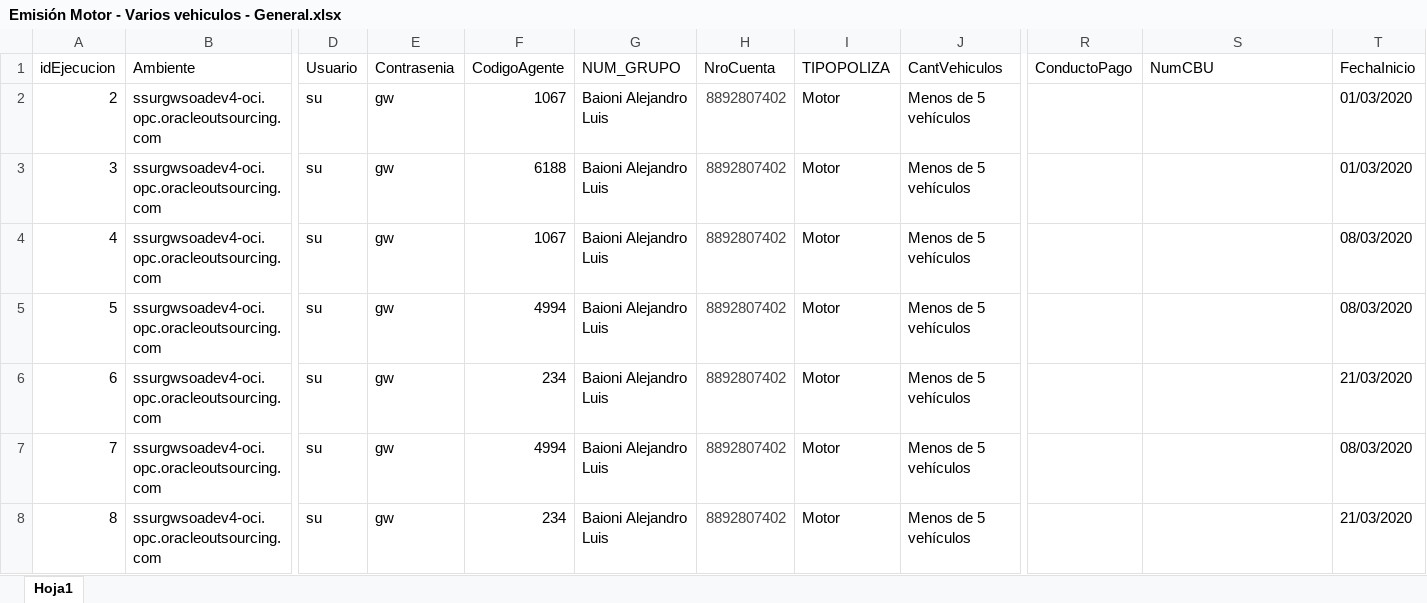
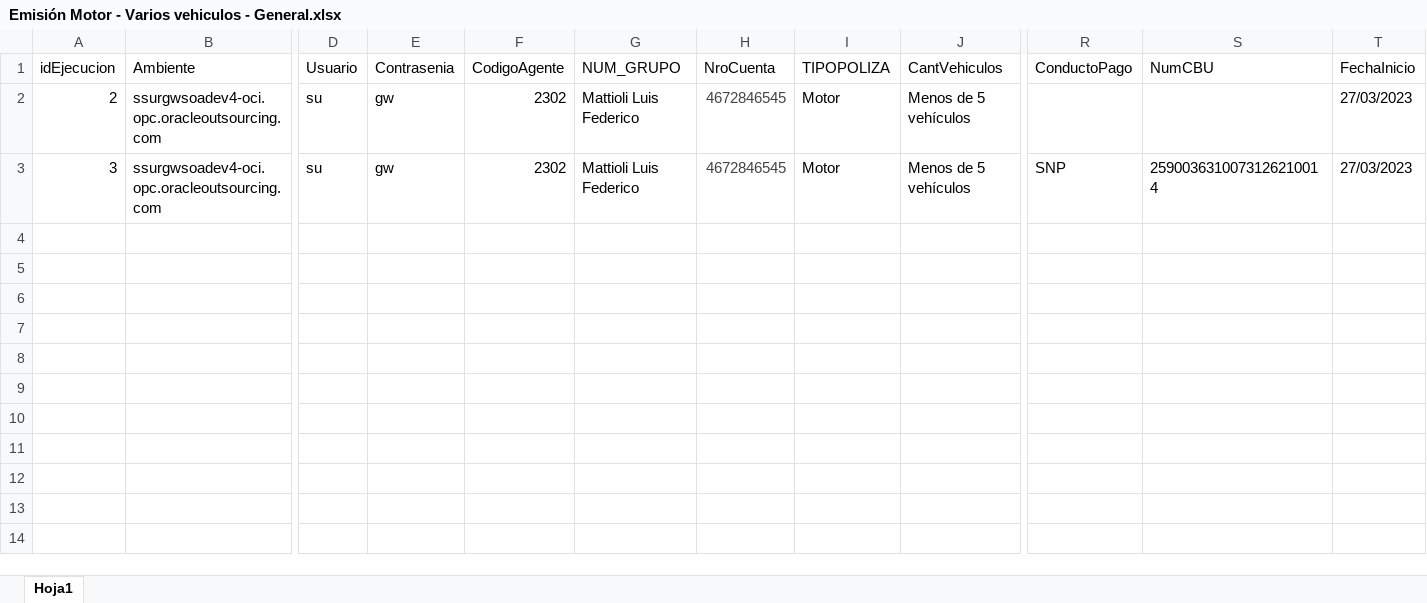
Before and after one commit to suraranorex/sura, an Excel workbook: Sura/Emisión Motor - Varios vehiculos - General.xlsx, sheet Hoja1, drawn as a sheet; only a part is shown, gaps mark what is left out; values as stored, in another font and other column widths than the file's, no borders; rows hold the shown columns only; the diff names each change by its address in the sheet, - before the commit and + after, or states it on an @@ line.

```diff
--- a/Sura/Emisión Motor - Varios vehiculos - General.xlsx (sheet Hoja1)
+++ b/Sura/Emisión Motor - Varios vehiculos - General.xlsx (sheet Hoja1)
-F2 (CodigoAgente): 1067
+F2 (CodigoAgente): 2302
-G2:G3 (NUM_GRUPO): Baioni Alejandro Luis
+G2:G3 (NUM_GRUPO): Mattioli Luis Federico
-H2:H3 (NroCuenta): 8892807402
+H2:H3 (NroCuenta): 4672846545
-T2:T3 (FechaInicio): 01/03/2020
+T2:T3 (FechaInicio): 27/03/2023
-F3 (CodigoAgente): 6188
+F3 (CodigoAgente): 2302
-R3 (ConductoPago): (empty)
+R3 (ConductoPago): SNP
-S3 (NumCBU): (empty)
+S3 (NumCBU): 2590036310073126210014
-row 4: 4 | ssurgwsoadev4-oci.opc.oracleoutsourcing.com | su | gw | 1067 | Baioni Alejandro Luis | 8892807402 | Motor | Menos de 5 vehículos |  |  | 08/03/2020
-row 5: 5 | ssurgwsoadev4-oci.opc.oracleoutsourcing.com | su | gw | 4994 | Baioni Alejandro Luis | 8892807402 | Motor | Menos de 5 vehículos |  |  | 08/03/2020
-row 6: 6 | ssurgwsoadev4-oci.opc.oracleoutsourcing.com | su | gw | 234 | Baioni Alejandro Luis | 8892807402 | Motor | Menos de 5 vehículos |  |  | 21/03/2020
-row 7: 7 | ssurgwsoadev4-oci.opc.oracleoutsourcing.com | su | gw | 4994 | Baioni Alejandro Luis | 8892807402 | Motor | Menos de 5 vehículos |  |  | 08/03/2020
-row 8: 8 | ssurgwsoadev4-oci.opc.oracleoutsourcing.com | su | gw | 234 | Baioni Alejandro Luis | 8892807402 | Motor | Menos de 5 vehículos |  |  | 21/03/2020
```
Also changed, not shown: Sura/Emisión Motor - Varios vehiculos - Vehiculos.xlsx, 15 other files.
